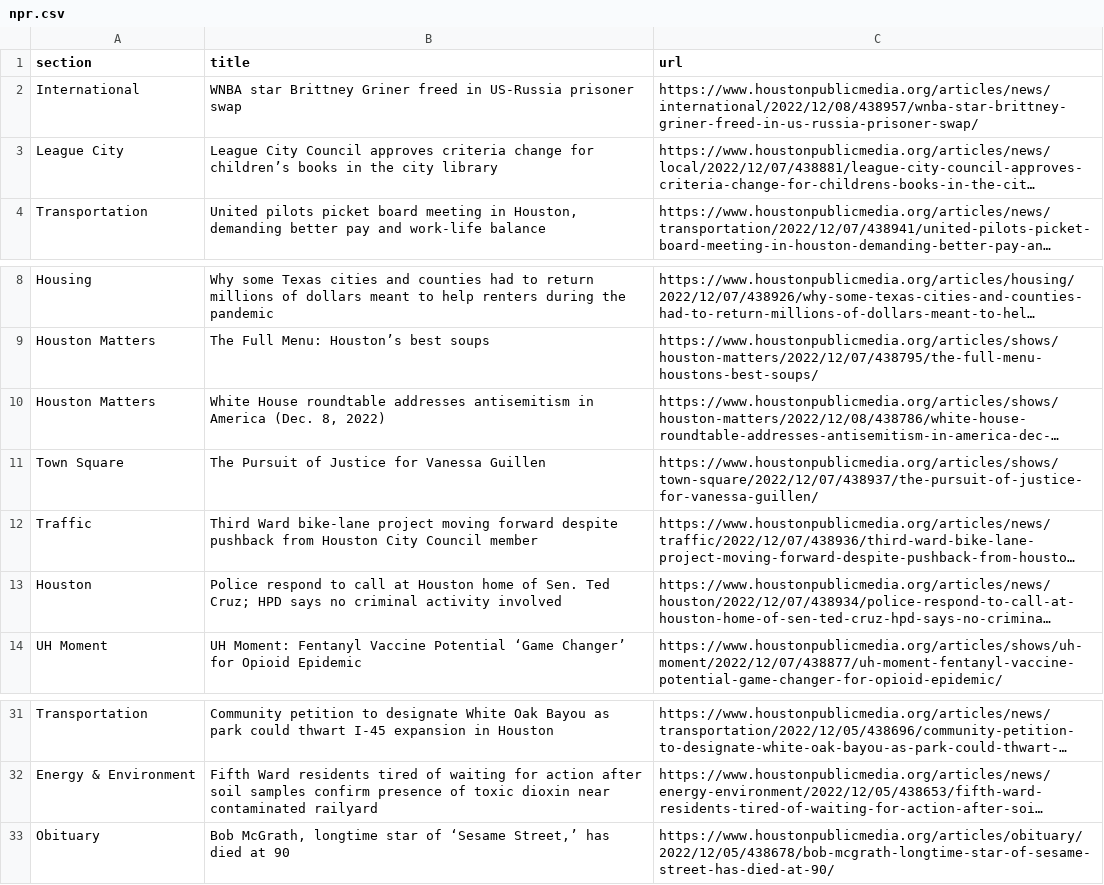
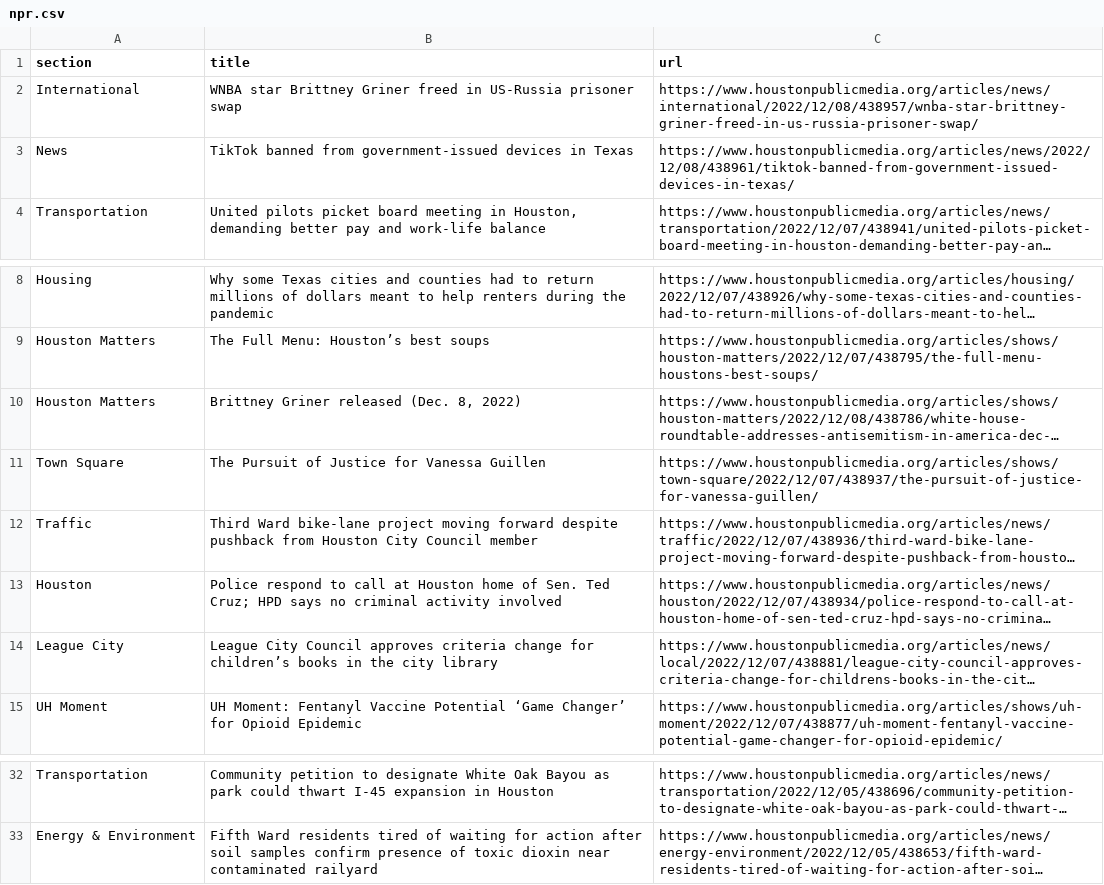
Before and after one commit to AngelineJCQ/aoto-scraper, a CSV file: npr.csv, drawn as a sheet; only a part is shown, gaps mark what is left out; long unchanged cells end in …; removed rows and columns are numbered as before the commit, all else as after; the diff names each change by its address in the sheet, - before the commit and + after, or states it on an @@ line.

```diff
--- a/npr.csv
+++ b/npr.csv
+row 3: News | TikTok banned from government-issued devices in Texas | https://www.houstonpublicmedia.org/articles/news/2022/12/08/438961/tiktok-banned-from-government-issued-devices-in-texas/
-B10 (title): White House roundtable addresses antisemitism in America (Dec. 8,…
+B10 (title): Brittney Griner released (Dec. 8,…
@@ row 3 moved to row 14: League City @@
-row 33: Obituary | Bob McGrath, longtime star of ‘Sesame Street,’ has died at 90 | https://www.houstonpublicmedia.org/articles/obituary/2022/12/05/438678/bob-mcgrath-longtime-star-of-sesame-street-has-died-at-90/
```
